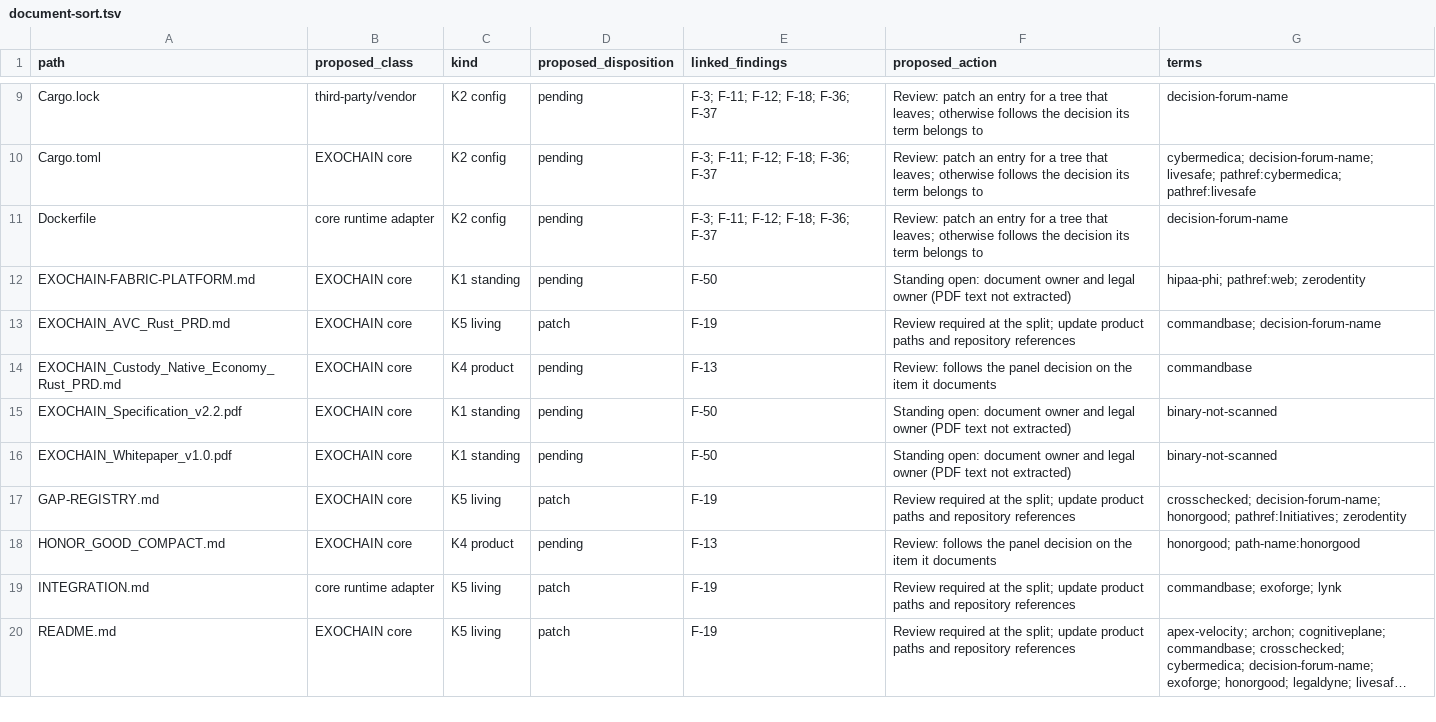
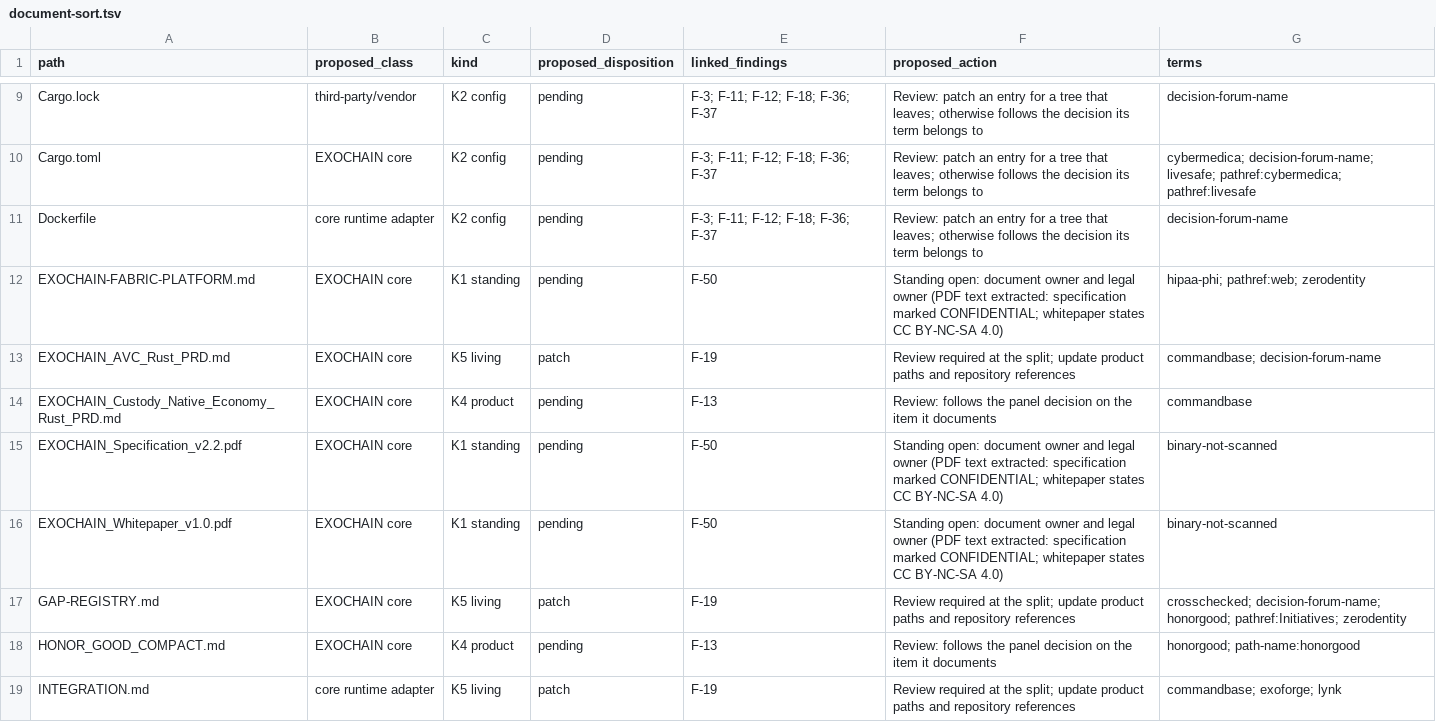
Before and after one commit to exochain/exochain, a TSV file: docs/audit/core-separation-904/document-sort.tsv, drawn as a sheet; only a part is shown, gaps mark what is left out; the shorter side is filled out with more unchanged rows; long unchanged cells end in ….

```diff
--- a/docs/audit/core-separation-904/document-sort.tsv
+++ b/docs/audit/core-separation-904/document-sort.tsv
@@ -11,7 +11,7 @@ Cargo.toml	EXOCHAIN core	K2 config	pending	F-3; F-11; F-12; F-18; F-36; F-37	Rev
 Dockerfile	core runtime adapter	K2 config	pending	F-3; F-11; F-12; F-18; F-36; F-37	Review: patch an entry for a tree that leaves; otherwise follows the decision its term belongs to	decision-forum-name
-EXOCHAIN-FABRIC-PLATFORM.md	EXOCHAIN core	K1 standing	pending	F-50	Standing open: document owner and legal owner (PDF text not extracted)	hipaa-phi; pathref:web; zerodentity
+EXOCHAIN-FABRIC-PLATFORM.md	EXOCHAIN core	K1 standing	pending	F-50	Standing open: document owner and legal owner (PDF text extracted: specification marked CONFIDENTIAL; whitepaper states CC BY-NC-SA 4.0)	hipaa-phi; pathref:web; zerodentity
 EXOCHAIN_AVC_Rust_PRD.md	EXOCHAIN core	K5 living	patch	F-19	Review required at the split; update product paths and repository references	commandbase; decision-forum-name
 EXOCHAIN_Custody_Native_Economy_Rust_PRD.md	EXOCHAIN core	K4 product	pending	F-13	Review: follows the panel decision on the item it documents	commandbase
-EXOCHAIN_Specification_v2.2.pdf	EXOCHAIN core	K1 standing	pending	F-50	Standing open: document owner and legal owner (PDF text not extracted)	binary-not-scanned
-EXOCHAIN_Whitepaper_v1.0.pdf	EXOCHAIN core	K1 standing	pending	F-50	Standing open: document owner and legal owner (PDF text not extracted)	binary-not-scanned
+EXOCHAIN_Specification_v2.2.pdf	EXOCHAIN core	K1 standing	pending	F-50	Standing open: document owner and legal owner (PDF text extracted: specification marked CONFIDENTIAL; whitepaper states CC BY-NC-SA 4.0)	binary-not-scanned
+EXOCHAIN_Whitepaper_v1.0.pdf	EXOCHAIN core	K1 standing	pending	F-50	Standing open: document owner and legal owner (PDF text extracted: specification marked CONFIDENTIAL; whitepaper states CC BY-NC-SA 4.0)	binary-not-scanned
 GAP-REGISTRY.md	EXOCHAIN core	K5 living	patch	F-19	Review required at the split; update product paths and repository references	crosschecked; decision-forum-name; honorgood; pathref:Initiatives; zerodentity
```
Also changed, not shown: docs/audit/core-separation-904/findings-register.tsv, 5 other files.
